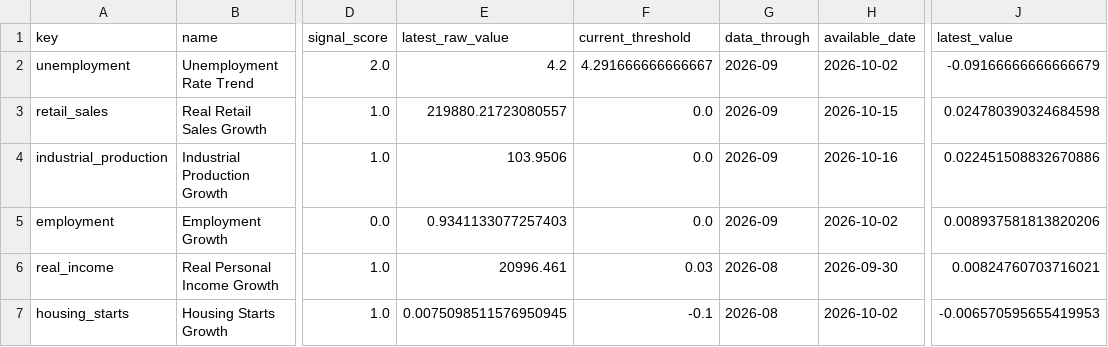
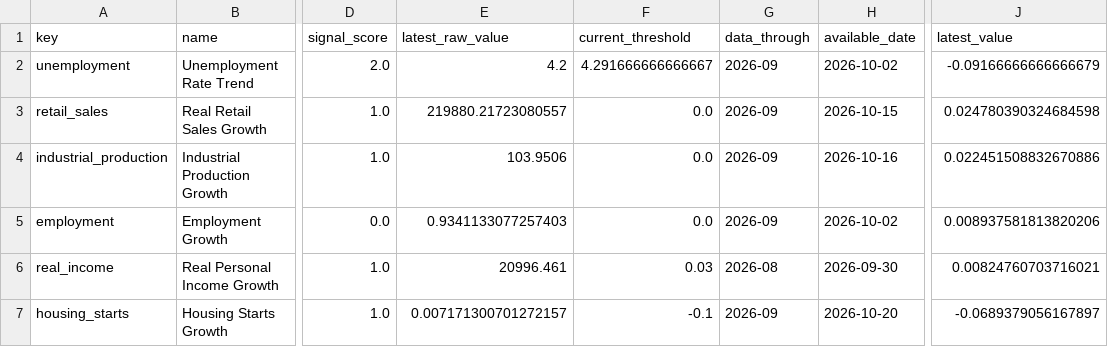
Before and after one commit to actuallyfin/actuallyfinance-site, a CSV file: recession-timing-dashboard/current_indicators.csv, drawn as a sheet; only a part is shown, gaps mark what is left out; the diff names each change by its address in the sheet, - before the commit and + after, or states it on an @@ line.

```diff
--- a/recession-timing-dashboard/current_indicators.csv
+++ b/recession-timing-dashboard/current_indicators.csv
-E7 (latest_raw_value): 0.0075098511576950945
+E7 (latest_raw_value): 0.007171300701272157
-G7 (data_through): 2026-08
+G7 (data_through): 2026-09
-H7 (available_date): 2026-10-02
+H7 (available_date): 2026-10-20
-J7 (latest_value): -0.006570595655419953
+J7 (latest_value): -0.0689379056167897
```
Also changed, not shown: recession-timing-dashboard/monthly_signal.csv, recession-timing-dashboard/monthly_signal_10m.csv, 9 other files.
